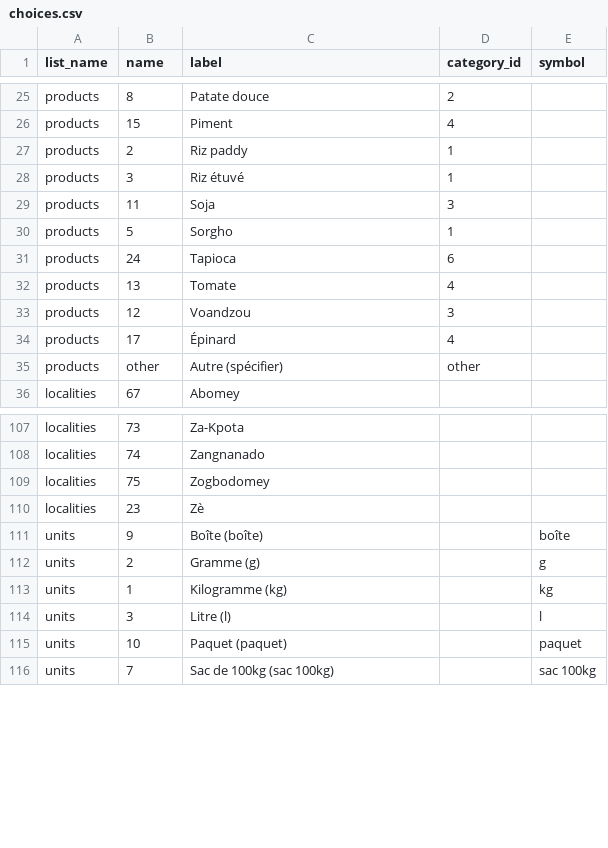
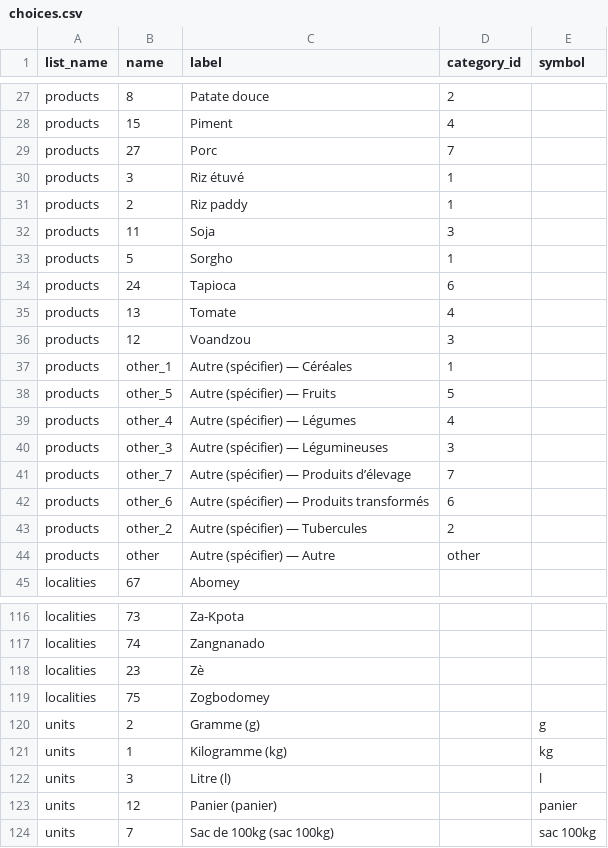
Before and after one commit to Prince-devC/localprice, a CSV file: scripts/output/kobo_price_submission_csv/choices.csv, drawn as a sheet; only a part is shown, gaps mark what is left out; the diff covers the shown part only.

```diff
--- a/scripts/output/kobo_price_submission_csv/choices.csv
+++ b/scripts/output/kobo_price_submission_csv/choices.csv
@@ -26,4 +28,5 @@ products,8,Patate douce,2,
 products,15,Piment,4,
+products,27,Porc,7,
+products,3,Riz étuvé,1,
 products,2,Riz paddy,1,
-products,3,Riz étuvé,1,
 products,11,Soja,3,
@@ -33,4 +36,10 @@ products,13,Tomate,4,
 products,12,Voandzou,3,
-products,17,Épinard,4,
-products,other,Autre (spécifier),other,
+products,other_1,Autre (spécifier) — Céréales,1,
+products,other_5,Autre (spécifier) — Fruits,5,
+products,other_4,Autre (spécifier) — Légumes,4,
+products,other_3,Autre (spécifier) — Légumineuses,3,
+products,other_7,Autre (spécifier) — Produits d’élevage,7,
+products,other_6,Autre (spécifier) — Produits transformés,6,
+products,other_2,Autre (spécifier) — Tubercules,2,
+products,other,Autre (spécifier) — Autre,other,
 localities,67,Abomey,,
@@ -108,5 +117,4 @@ localities,73,Za-Kpota,,
 localities,74,Zangnanado,,
+localities,23,Zè,,
 localities,75,Zogbodomey,,
-localities,23,Zè,,
-units,9,Boîte (boîte),,boîte
 units,2,Gramme (g),,g
@@ -114,3 +122,3 @@ units,1,Kilogramme (kg),,kg
 units,3,Litre (l),,l
-units,10,Paquet (paquet),,paquet
+units,12,Panier (panier),,panier
 units,7,Sac de 100kg (sac 100kg),,sac 100kg
```
Also changed, not shown: 5 added rows, 1 removed row and 7 moved rows elsewhere in this file, scripts/output/kobo_price_submission_csv/survey.csv, 25 other files.
